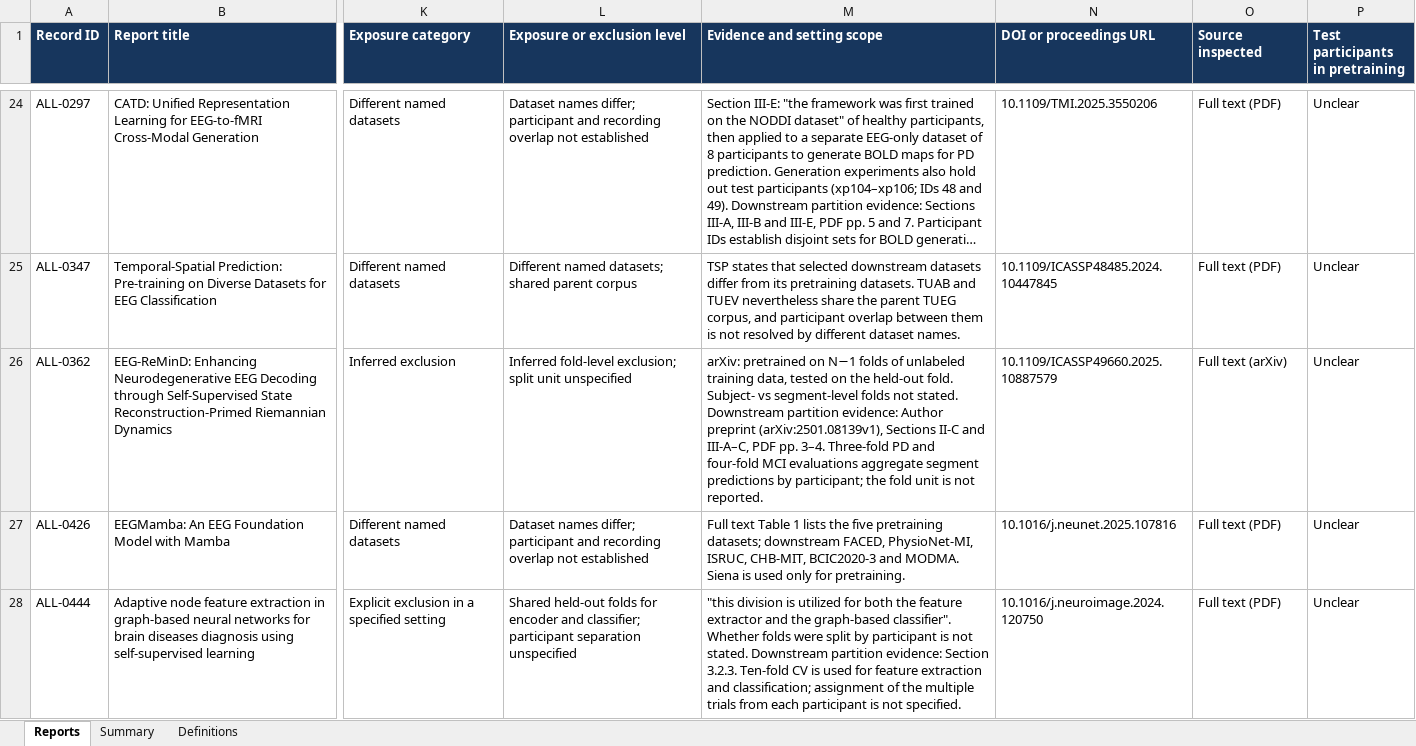
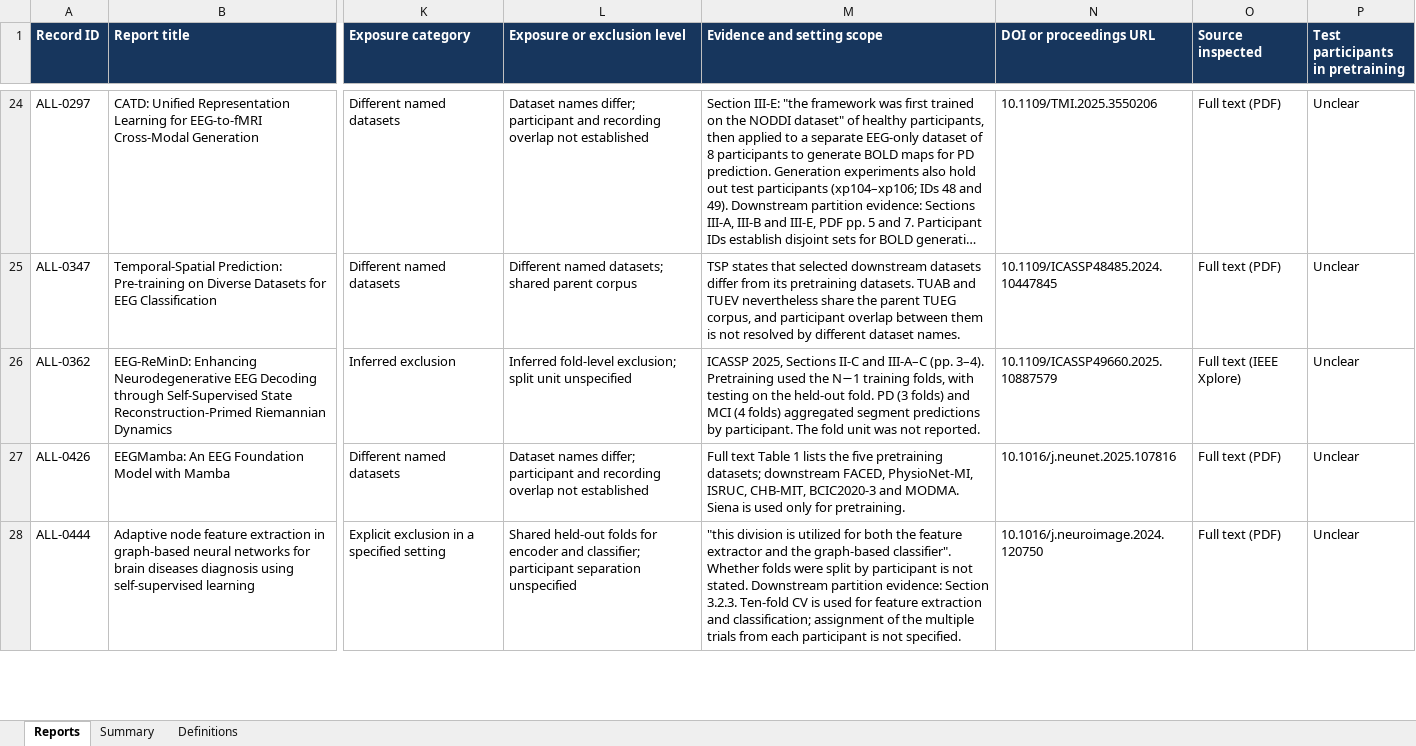
Before and after one commit to Peacefuldoge/eeg-ssl-systematic-review, an Excel workbook: Supplemental_Files/Supplemental_Data_S4_Pretraining_Downstream_Exposure.xlsx, sheet Reports, drawn as a sheet; only a part is shown, gaps mark what is left out; long unchanged cells end in …; values as stored, in another font and other column widths than the file's, no borders; the diff names each change by its address in the sheet, - before the commit and + after, or states it on an @@ line.

```diff
--- a/Supplemental_Files/Supplemental_Data_S4_Pretraining_Downstream_Exposure.xlsx (sheet Reports)
+++ b/Supplemental_Files/Supplemental_Data_S4_Pretraining_Downstream_Exposure.xlsx (sheet Reports)
-M26 (Evidence and setting scope): arXiv: pretrained on N−1 folds of unlabeled training data, tested on the held-out fold. Subject- vs segment-level folds not stated. Downstream partition evidence: Author preprint (arXiv:2501.08139v1), Sections II-C and III-A–C, PDF pp. 3–4. Three-fold PD and four-fold MCI evaluations aggregate segment predictions by participant; the fold unit is not reported.
+M26 (Evidence and setting scope): ICASSP 2025, Sections II-C and III-A–C (pp. 3–4). Pretraining used the N−1 training folds, with testing on the held-out fold. PD (3 folds) and MCI (4 folds) aggregated segment predictions by participant. The fold unit was not reported.
-O26 (Source inspected): Full text (arXiv)
+O26 (Source inspected): Full text (IEEE Xplore)
```
Also changed, not shown: 1 other file.
